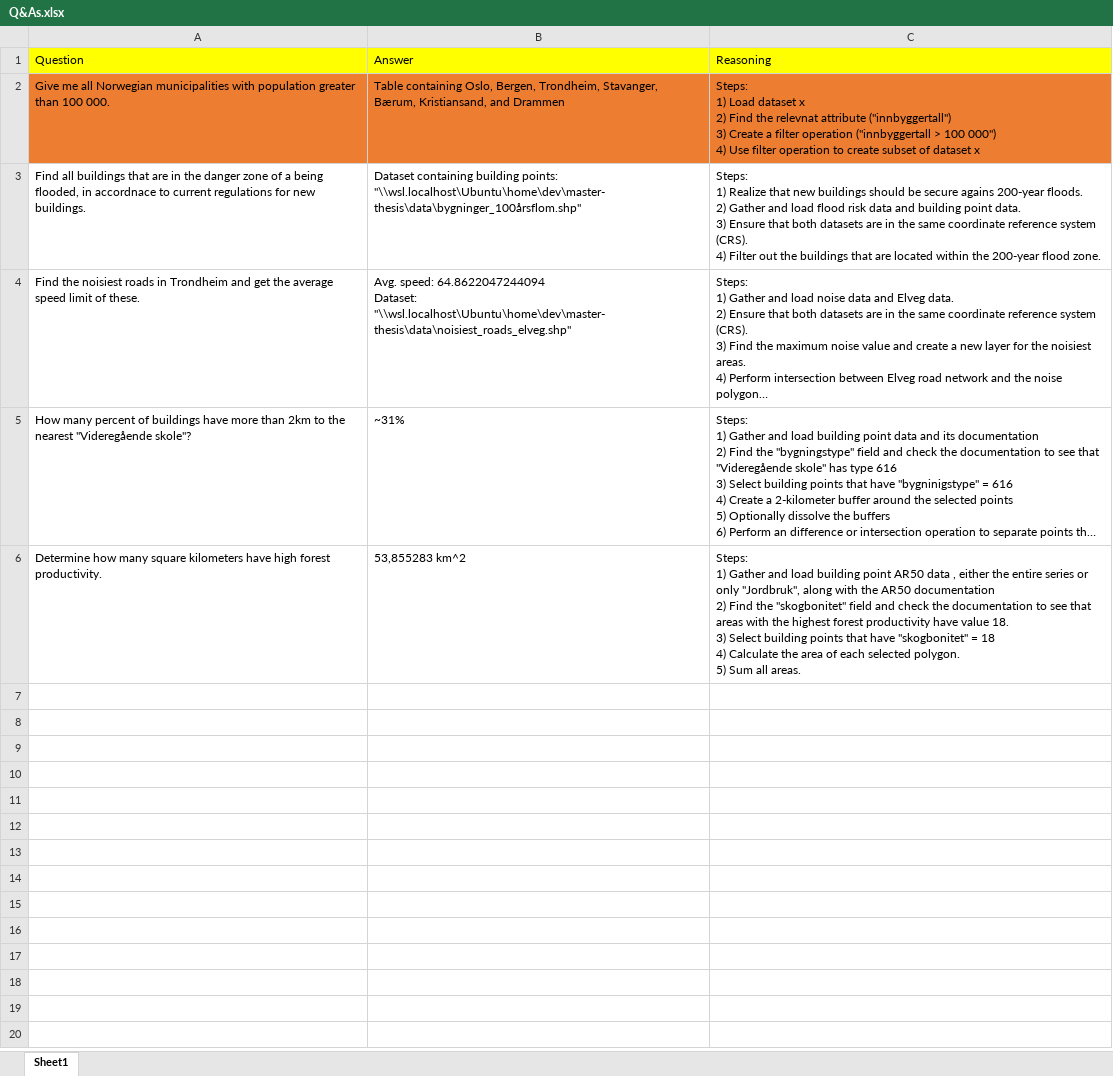
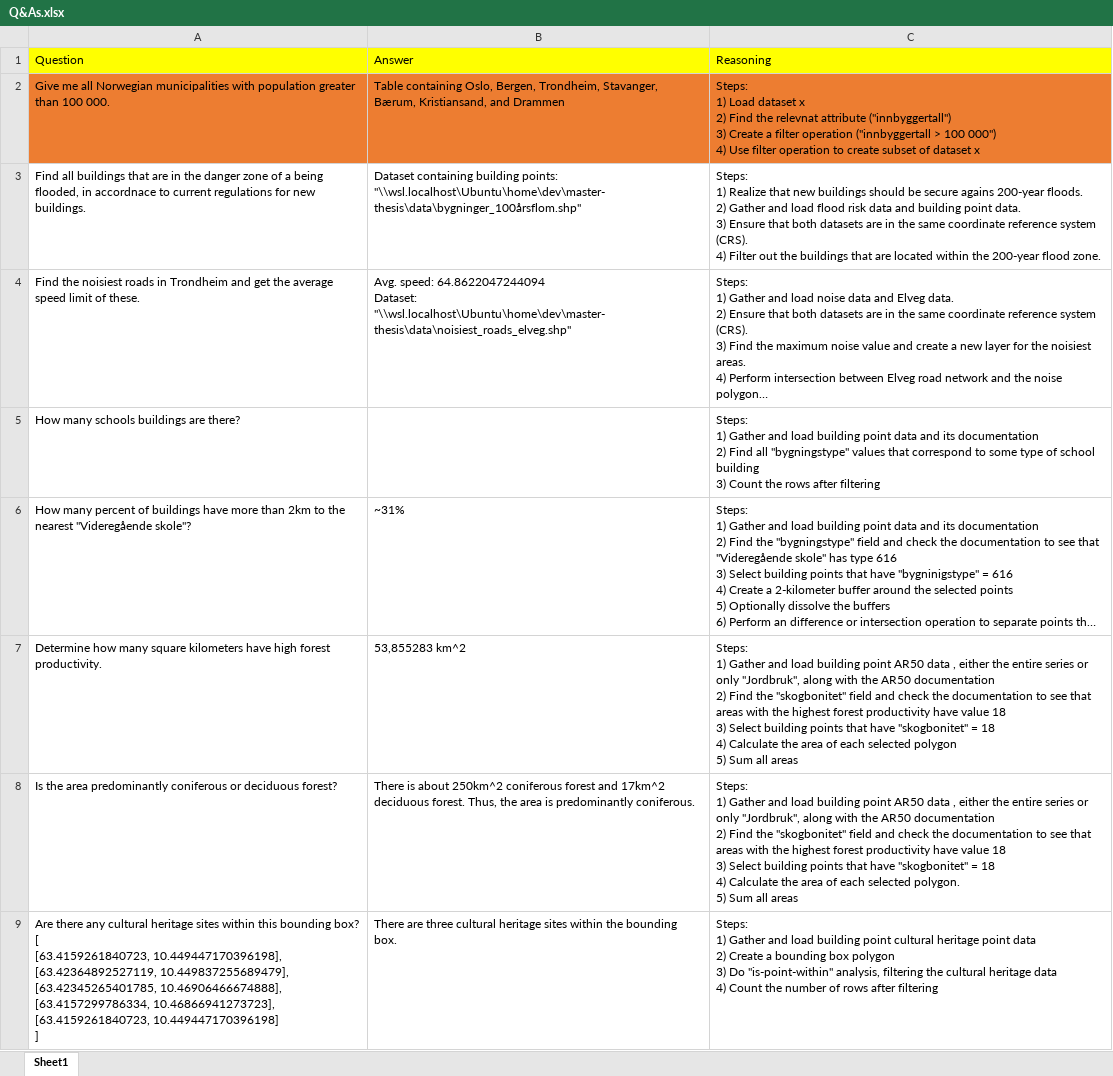
Before and after one commit to oskarhlm/masters-thesis, an Excel workbook: documents/Q&As.xlsx, sheet Sheet1, drawn as a sheet; long unchanged cells end in …; values as stored, in another font and other column widths than the file's, no borders; addresses are those after the commit; ↵ is a line break in a cell; the diff names each change by its address in the sheet, - before the commit and + after, or states it on an @@ line.

```diff
--- a/documents/Q&As.xlsx (sheet Sheet1)
+++ b/documents/Q&As.xlsx (sheet Sheet1)
+row 5: How many schools buildings are there? |  | Steps: ↵ 1) Gather and load building point data and its documentation ↵ 2) Find all "bygningstype" values that correspond to some type of school building ↵ 3) Count the rows after filtering
-C7: …have value 18. ↵ 3) Select building points that have "skogbonitet" = 18 ↵ 4) Calculate the area of each selected polygon. ↵ 5) Sum all areas.
+C7: …have value 18 ↵ 3) Select building points that have "skogbonitet" = 18 ↵ 4) Calculate the area of each selected polygon ↵ 5) Sum all areas
+row 8: Is the area predominantly coniferous or deciduous forest? | There is about 250km^2 coniferous forest and 17km^2 deciduous forest. Thus, the area is predominantly coniferous. | Steps: ↵ 1) Gather and load building point AR50 data , either the entire series or only "Jordbruk", along with the AR50 documentation ↵ 2) Find the "skogbonitet" field and check the documentation to see that areas with the highest forest productivity have value 18 ↵ 3) Select building points that have "skogbonitet" = 18 ↵ 4) Calculate the area of each selected polygon. ↵ 5) Sum all areas
+row 9: Are there any cultural heritage sites within this bounding box? ↵ [ ↵ [63.4159261840723, 10.449447170396198], ↵ [63.42364892527119, 10.449837255689479], ↵ [63.42345265401785, 10.46906466674888], ↵ [63.4157299786334, 10.46866941273723], ↵ [63.4159261840723, 10.449447170396198] ↵ ] | There are three cultural heritage sites within the bounding box. | Steps: ↵ 1) Gather and load building point cultural heritage point data ↵ 2) Create a bounding box polygon ↵ 3) Do "is-point-within" analysis, filtering the cultural heritage data ↵ 4) Count the number of rows after filtering
```
Also changed, not shown: 2 other files.
